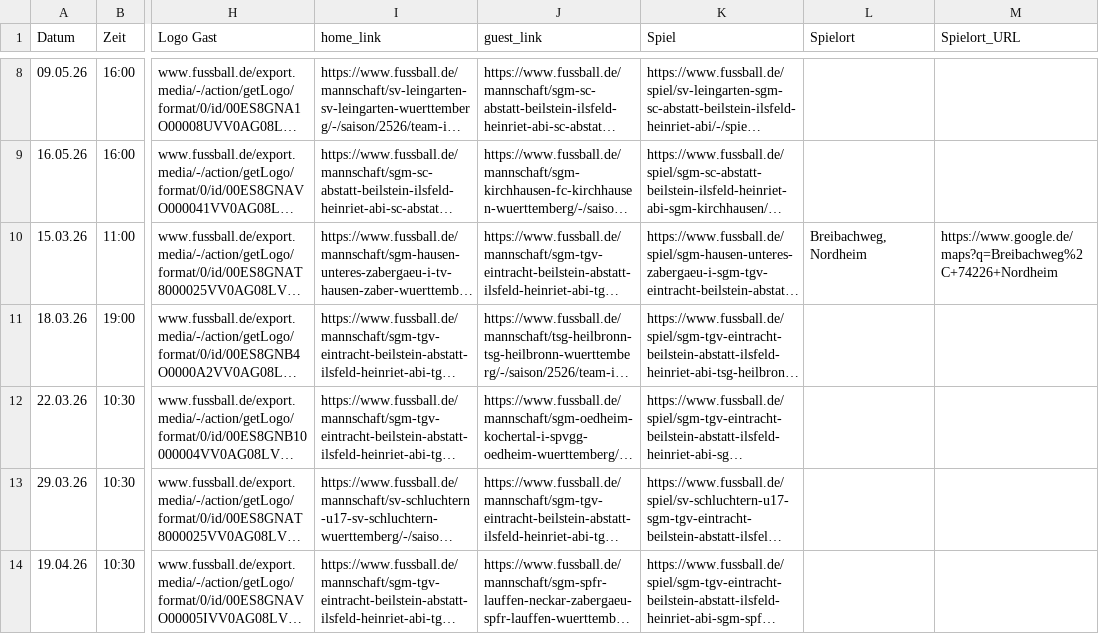
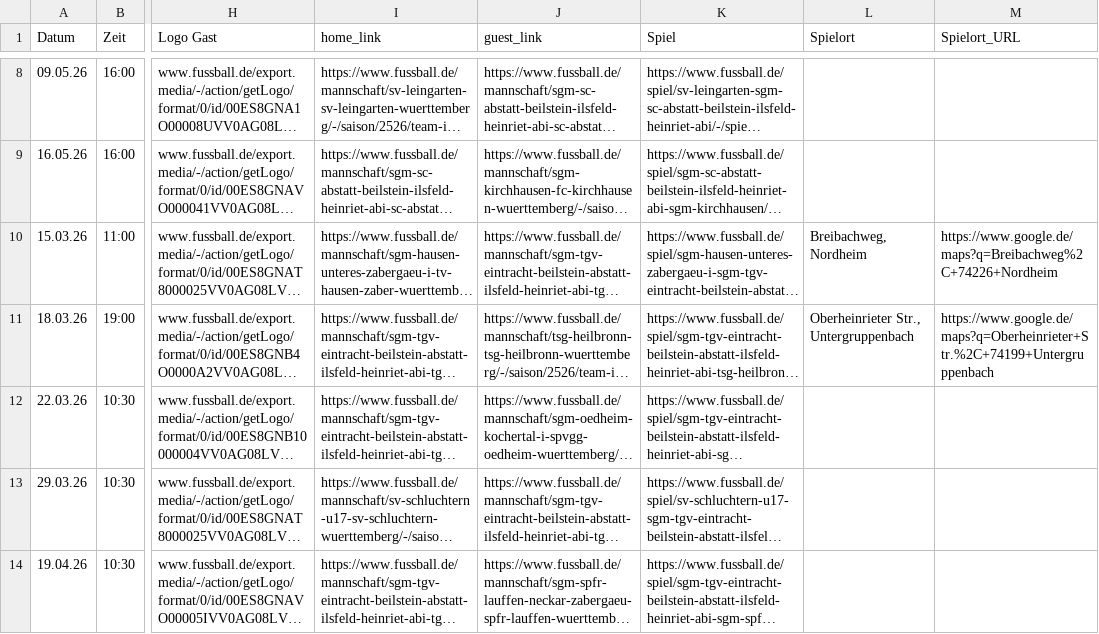
Before and after one commit to sgm-abi/ABI-Homepage, a CSV file: Skripte/All_games_from_fussball_de.csv, drawn as a sheet; only a part is shown, gaps mark what is left out; long unchanged cells end in …; the diff names each change by its address in the sheet, - before the commit and + after, or states it on an @@ line.

```diff
--- a/Skripte/All_games_from_fussball_de.csv
+++ b/Skripte/All_games_from_fussball_de.csv
-L11 (Spielort): (empty)
+L11 (Spielort): Oberheinrieter Str., Untergruppenbach
-M11 (Spielort_URL): (empty)
+M11 (Spielort_URL): https://www.google.de/maps?q=Oberheinrieter+Str.%2C+74199+Untergruppenbach
```
Also changed, not shown: 13 other files.
